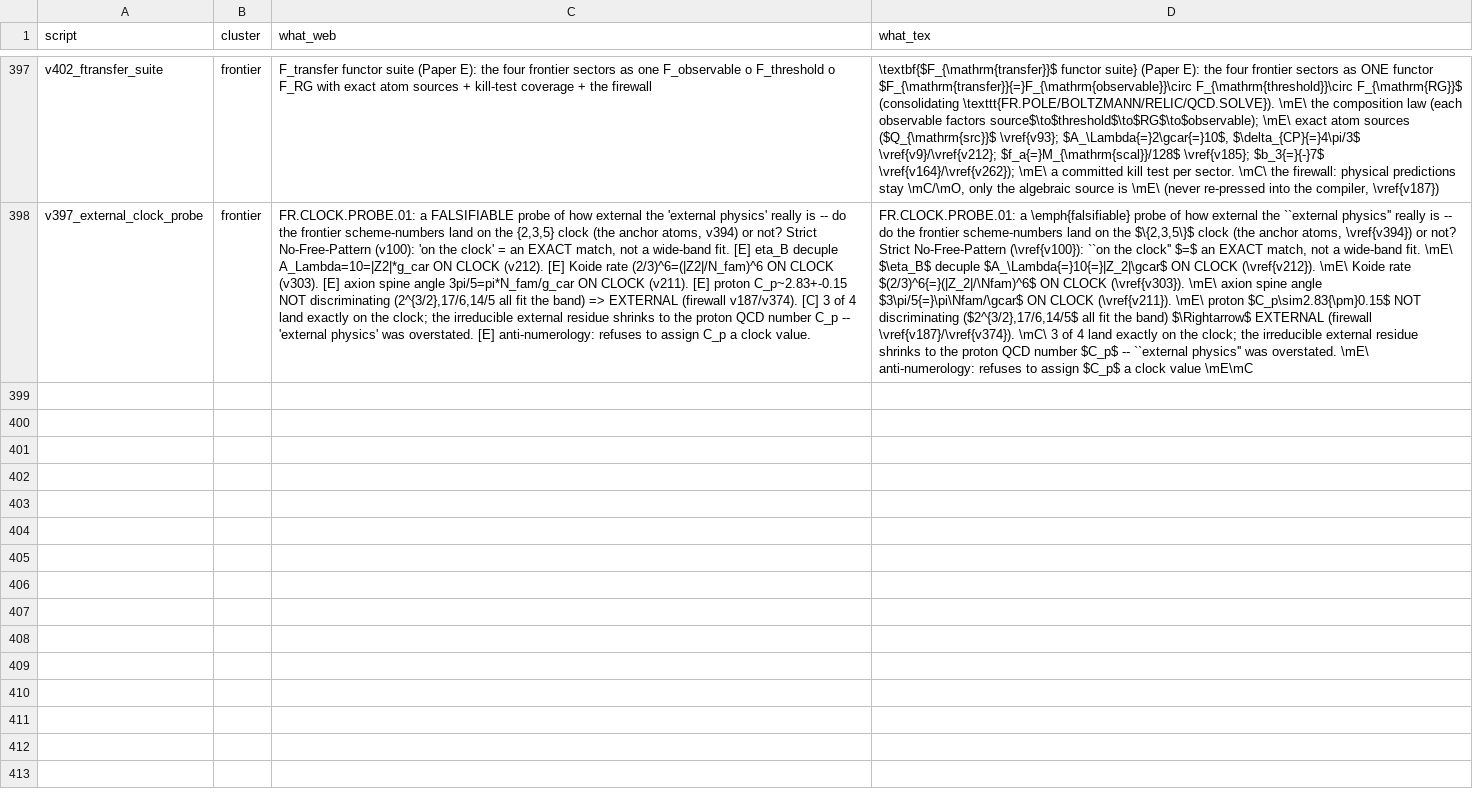
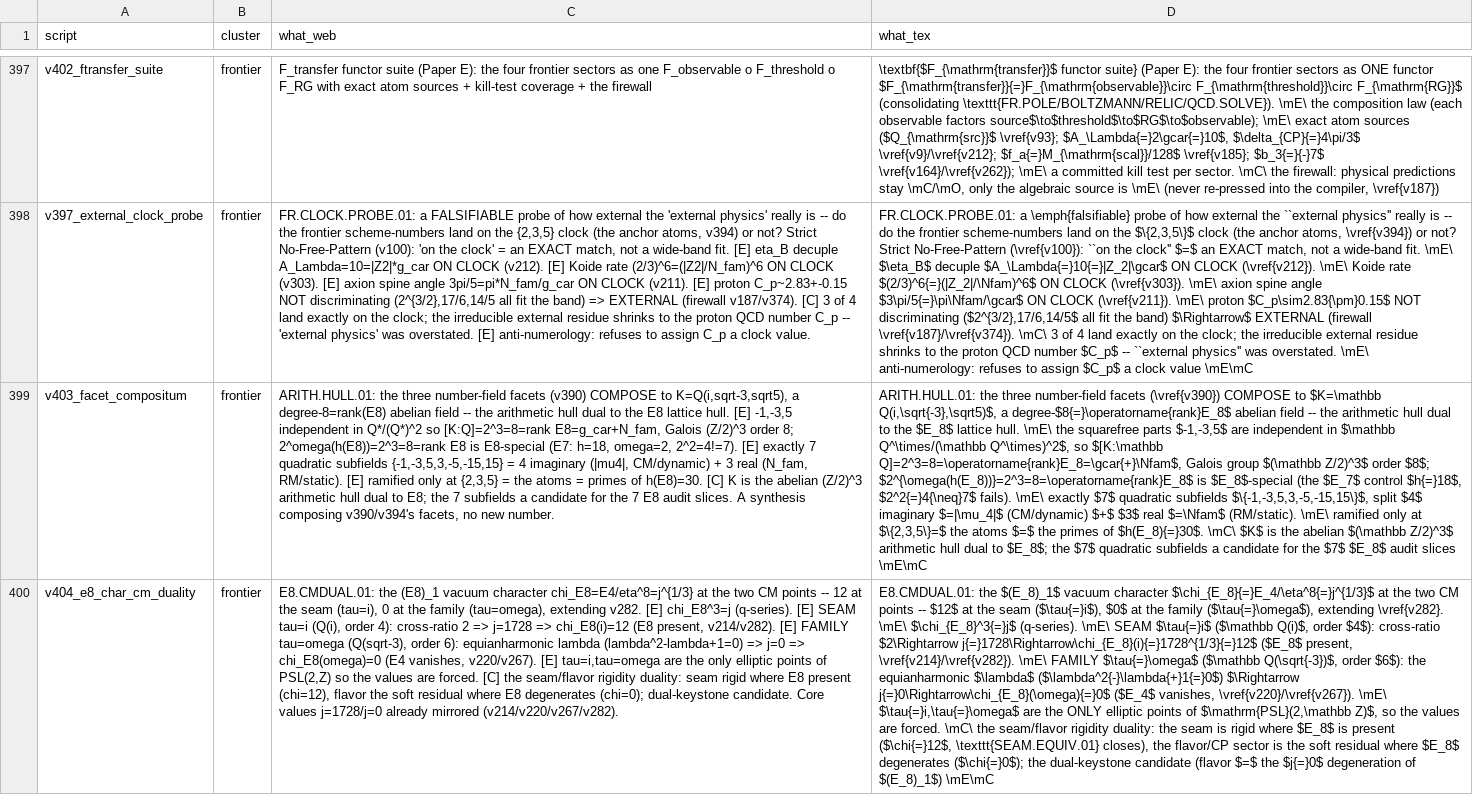
Before and after one commit to sthamann/tfpt5-shadow, a CSV file: verification/script_registry.csv, drawn as a sheet; only a part is shown, gaps mark what is left out; the diff names each change by its address in the sheet, - before the commit and + after, or states it on an @@ line.

```diff
--- a/verification/script_registry.csv
+++ b/verification/script_registry.csv
+row 399: v403_facet_compositum | frontier | ARITH.HULL.01: the three number-field facets (v390) COMPOSE to K=Q(i,sqrt-3,sqrt5), a degree-8=rank(E8) abelian field -- the arithmetic hull dual to the E8 lattice hull. [E] -1,-3,5 independent in Q*/(Q*)^2 so [K:Q]=2^3=8=rank E8=g_car+N_fam, Galois (Z/2)^3 order 8; 2^omega(h(E8))=2^3=8=rank E8 is E8-special (E7: h=18, omega=2, 2^2=4!=7). [E] exactly 7 quadratic subfields {-1,-3,5,3,-5,-15,15} = 4 imaginary (|mu4|, CM/dynamic) + 3 real (N_fam, RM/static). [E] ramified only at {2,3,5} = the atoms = primes of h(E8)=30. [C] K is the abelian (Z/2)^3 arithmetic hull dual to E8; the 7 subfields a candidate for the 7 E8 audit slices. A synthesis composing v390/v394's facets, no new number. | ARITH.HULL.01: the three number-field facets (\vref{v390}) COMPOSE to $K=\mathbb Q(i,\sqrt{-3},\sqrt5)$, a degree-$8{=}\operatorname{rank}E_8$ abelian field -- the arithmetic hull dual to the $E_8$ lattice hull. \mE\ the squarefree parts $-1,-3,5$ are independent in $\mathbb Q^\times/(\mathbb Q^\times)^2$, so $[K:\mathbb Q]=2^3=8=\operatorname{rank}E_8=\gcar{+}\Nfam$, Galois group $(\mathbb Z/2)^3$ order $8$; $2^{\omega(h(E_8))}=2^3=8=\operatorname{rank}E_8$ is $E_8$-special (the $E_7$ control $h{=}18$, $2^2{=}4{\neq}7$ fails). \mE\ exactly $7$ quadratic subfields $\{-1,-3,5,3,-5,-15,15\}$, split $4$ imaginary $=|\mu_4|$ (CM/dynamic) $+$ $3$ real $=\Nfam$ (RM/static). \mE\ ramified only at $\{2,3,5\}=$ the atoms $=$ the primes of $h(E_8){=}30$. \mC\ $K$ is the abelian $(\mathbb Z/2)^3$ arithmetic hull dual to $E_8$; the $7$ quadratic subfields a candidate for the $7$ $E_8$ audit slices \mE\mC
+row 400: v404_e8_char_cm_duality | frontier | E8.CMDUAL.01: the (E8)_1 vacuum character chi_E8=E4/eta^8=j^{1/3} at the two CM points -- 12 at the seam (tau=i), 0 at the family (tau=omega), extending v282. [E] chi_E8^3=j (q-series). [E] SEAM tau=i (Q(i), order 4): cross-ratio 2 => j=1728 => chi_E8(i)=12 (E8 present, v214/v282). [E] FAMILY tau=omega (Q(sqrt-3), order 6): equianharmonic lambda (lambda^2-lambda+1=0) => j=0 => chi_E8(omega)=0 (E4 vanishes, v220/v267). [E] tau=i,tau=omega are the only elliptic points of PSL(2,Z) so the values are forced. [C] the seam/flavor rigidity duality: seam rigid where E8 present (chi=12), flavor the soft residual where E8 degenerates (chi=0); dual-keystone candidate. Core values j=1728/j=0 already mirrored (v214/v220/v267/v282). | E8.CMDUAL.01: the $(E_8)_1$ vacuum character $\chi_{E_8}{=}E_4/\eta^8{=}j^{1/3}$ at the two CM points -- $12$ at the seam ($\tau{=}i$), $0$ at the family ($\tau{=}\omega$), extending \vref{v282}. \mE\ $\chi_{E_8}^3{=}j$ (q-series). \mE\ SEAM $\tau{=}i$ ($\mathbb Q(i)$, order $4$): cross-ratio $2\Rightarrow j{=}1728\Rightarrow\chi_{E_8}(i){=}1728^{1/3}{=}12$ ($E_8$ present, \vref{v214}/\vref{v282}). \mE\ FAMILY $\tau{=}\omega$ ($\mathbb Q(\sqrt{-3})$, order $6$): the equianharmonic $\lambda$ ($\lambda^2{-}\lambda{+}1{=}0$) $\Rightarrow j{=}0\Rightarrow\chi_{E_8}(\omega){=}0$ ($E_4$ vanishes, \vref{v220}/\vref{v267}). \mE\ $\tau{=}i,\tau{=}\omega$ are the ONLY elliptic points of $\mathrm{PSL}(2,\mathbb Z)$, so the values are forced. \mC\ the seam/flavor rigidity duality: the seam is rigid where $E_8$ is present ($\chi{=}12$, \texttt{SEAM.EQUIV.01} closes), the flavor/CP sector is the soft residual where $E_8$ degenerates ($\chi{=}0$); the dual-keystone candidate (flavor $=$ the $j{=}0$ degeneration of $(E_8)_1$) \mE\mC
```
Also changed, not shown: verification/docs_map.csv, verification/status_ledger.csv, 11 other files.
